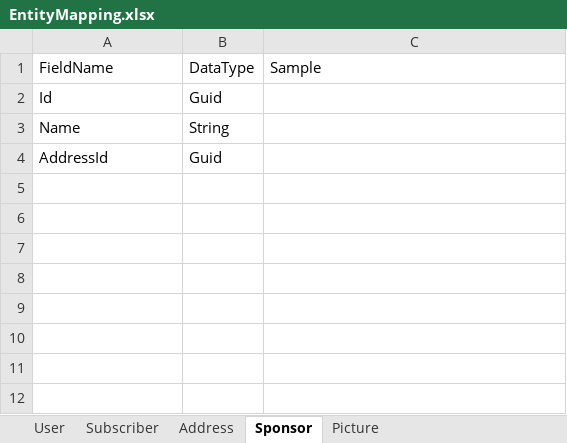
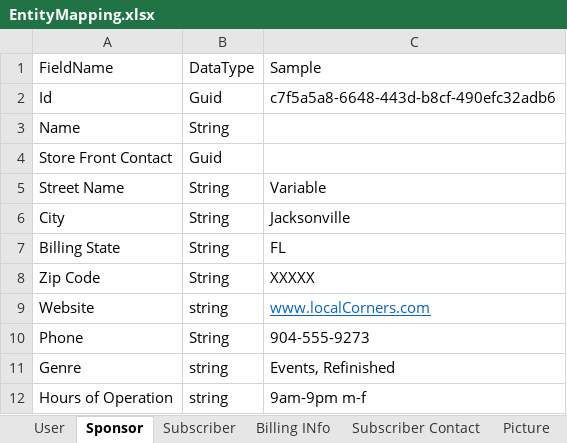
Before and after one commit to davidfekke/lcorner, an Excel workbook: EntityMapping.xlsx, sheet Sponsor, drawn as a sheet; values as stored, in another font and other column widths than the file's, no borders; the diff names each change by its address in the sheet, - before the commit and + after, or states it on an @@ line.

```diff
--- a/EntityMapping.xlsx (sheet Sponsor)
+++ b/EntityMapping.xlsx (sheet Sponsor)
-sheet tab: Address
+sheet tab: Billing INfo
+sheet tab: Subscriber Contact
@@ sheet tab order changed: User | Sponsor | Subscriber | Billing INfo | Subscriber Contact | Picture @@
-C2: (empty)
+C2: c7f5a5a8-6648-443d-b8cf-490efc32adb6
-A4: AddressId
+A4: Store Front Contact
+row 5: Street Name | String | Variable
+row 6: City | String | Jacksonville
+row 7: Billing State | String | FL
+row 8: Zip Code | String | XXXXX
+row 9: Website | string | www.localCorners.com
+row 10: Phone | String | 904-555-9273
+row 11: Genre | string | Events, Refinished
+row 12: Hours of Operation | string | 9am-9pm m-f
```
Also changed, not shown: sheet User, sheet Subscriber.
